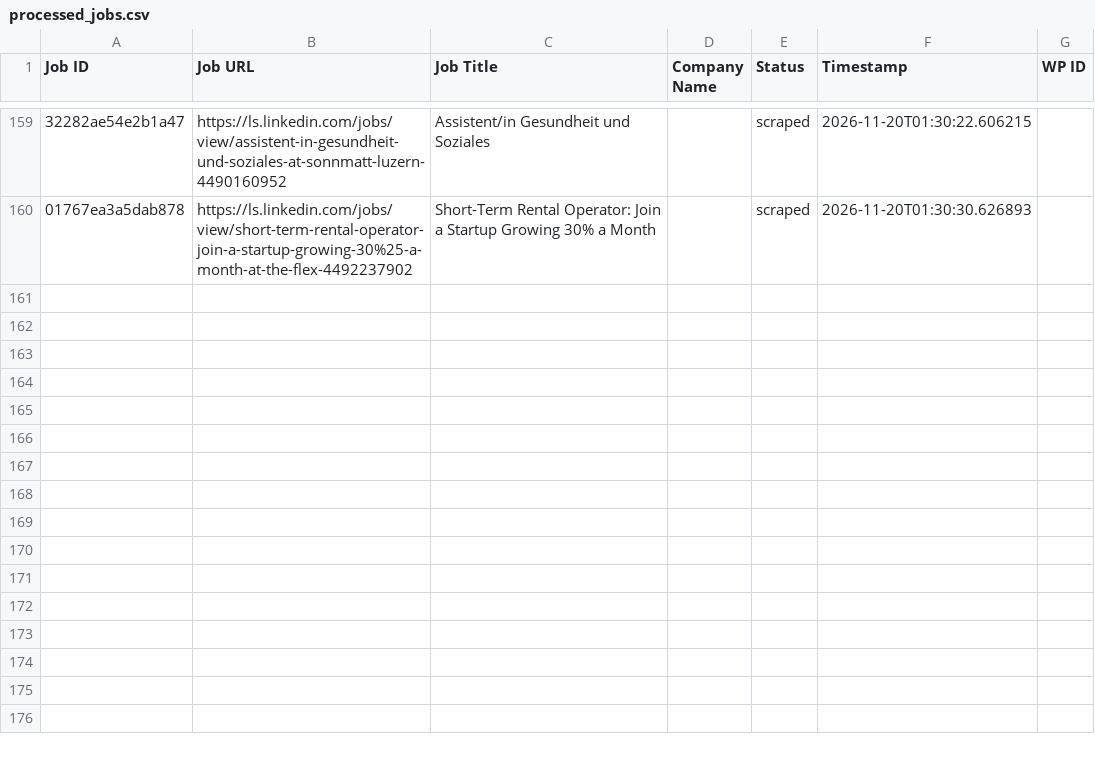
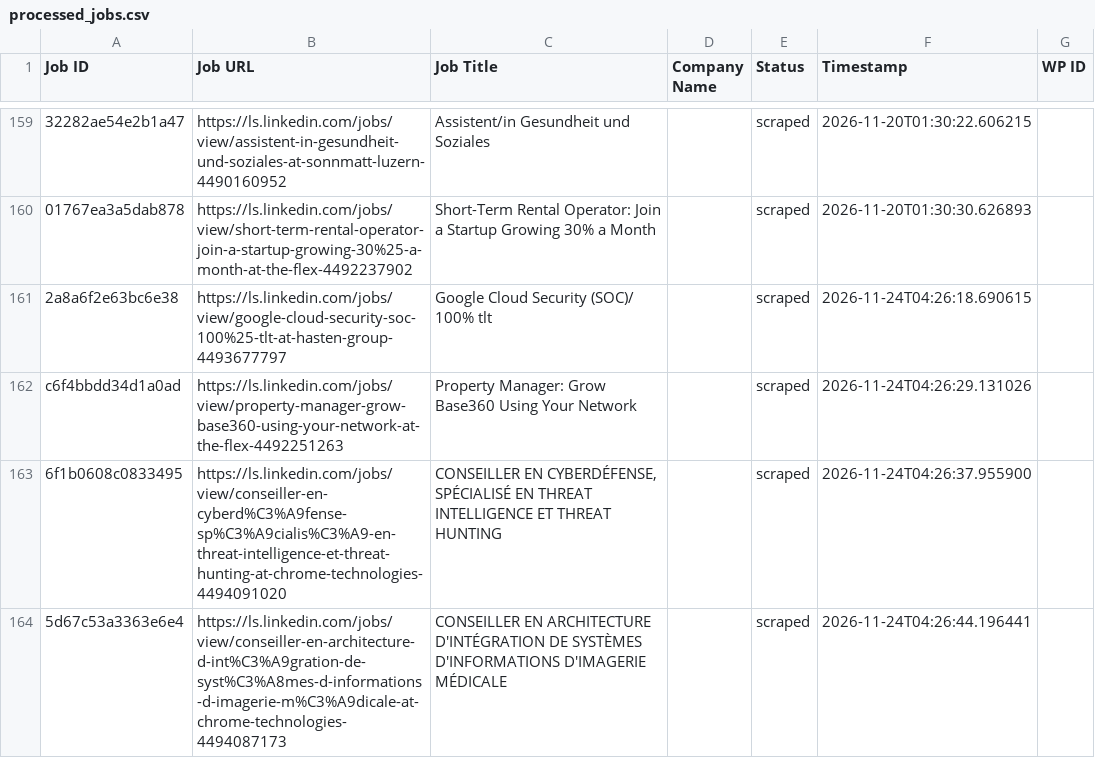
Before and after one commit to innovationinc2000/ls, a CSV file: processed_jobs.csv, drawn as a sheet; only a part is shown, gaps mark what is left out; the diff names each change by its address in the sheet, - before the commit and + after, or states it on an @@ line.

```diff
--- a/processed_jobs.csv
+++ b/processed_jobs.csv
+row 161: 2a8a6f2e63bc6e38 | https://ls.linkedin.com/jobs/view/google-cloud-security-soc-100%25-tlt-at-hasten-group-4493677797 | Google Cloud Security (SOC)/ 100% tlt |  | scraped | 2026-11-24T04:26:18.690615
+row 162: c6f4bbdd34d1a0ad | https://ls.linkedin.com/jobs/view/property-manager-grow-base360-using-your-network-at-the-flex-4492251263 | Property Manager: Grow Base360 Using Your Network |  | scraped | 2026-11-24T04:26:29.131026
+row 163: 6f1b0608c0833495 | https://ls.linkedin.com/jobs/view/conseiller-en-cyberd%C3%A9fense-sp%C3%A9cialis%C3%A9-en-threat-intelligence-et-threat-hunting-at-chrome-technologies-4494091020 | CONSEILLER EN CYBERDÉFENSE, SPÉCIALISÉ EN THREAT INTELLIGENCE ET THREAT HUNTING |  | scraped | 2026-11-24T04:26:37.955900
+row 164: 5d67c53a3363e6e4 | https://ls.linkedin.com/jobs/view/conseiller-en-architecture-d-int%C3%A9gration-de-syst%C3%A8mes-d-informations-d-imagerie-m%C3%A9dicale-at-chrome-technologies-4494087173 | CONSEILLER EN ARCHITECTURE D'INTÉGRATION DE SYSTÈMES D'INFORMATIONS D'IMAGERIE MÉDICALE |  | scraped | 2026-11-24T04:26:44.196441
```
